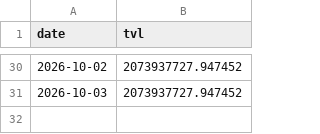
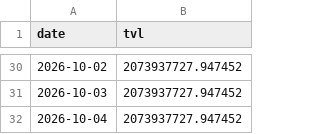
Before and after one commit to Emmmawo/trading_data_track, a CSV file: data/processed/rwa_top_bsc-usyc-0x8d0fa2.csv, drawn as a sheet; only a part is shown, gaps mark what is left out; the diff names each change by its address in the sheet, - before the commit and + after, or states it on an @@ line.

```diff
--- a/data/processed/rwa_top_bsc-usyc-0x8d0fa2.csv
+++ b/data/processed/rwa_top_bsc-usyc-0x8d0fa2.csv
+row 32: 2026-10-04 | 2073937727.947452
```
Also changed, not shown: data/processed/rwa_top_ethereum-paxg-0x458048.csv, data/processed/rwa_top_ethereum-usdy-0x96f6ef.csv, 16 other files.
